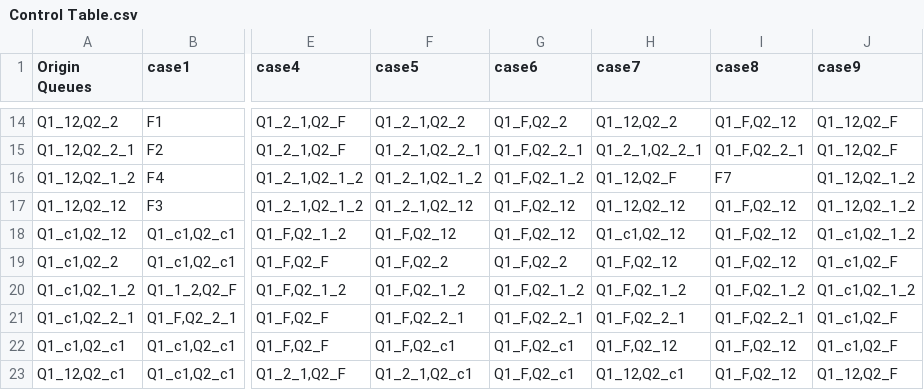
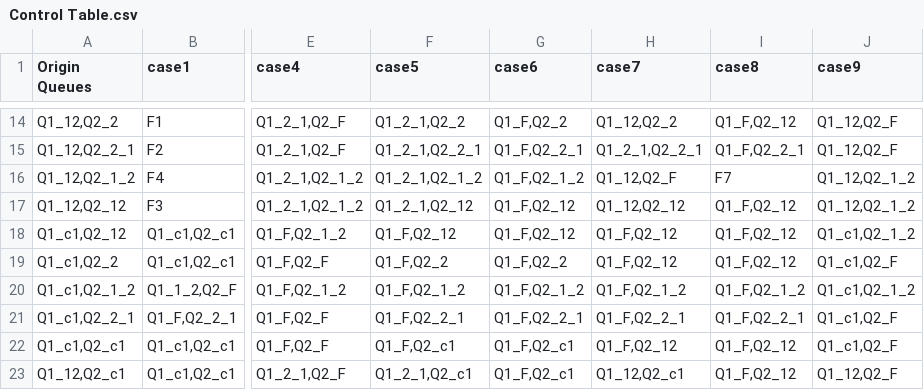
Before and after one commit to SajjadNassirpour/Stability, a CSV file: Control Table/Control Table.csv, drawn as a sheet; only a part is shown, gaps mark what is left out; the diff names each change by its address in the sheet, - before the commit and + after, or states it on an @@ line.

Commit message:
Add files via upload

```diff
--- a/Control Table/Control Table.csv
+++ b/Control Table/Control Table.csv
-H18 (case7): Q1_c1,Q2_12
+H18 (case7): Q1_F,Q2_12
```
